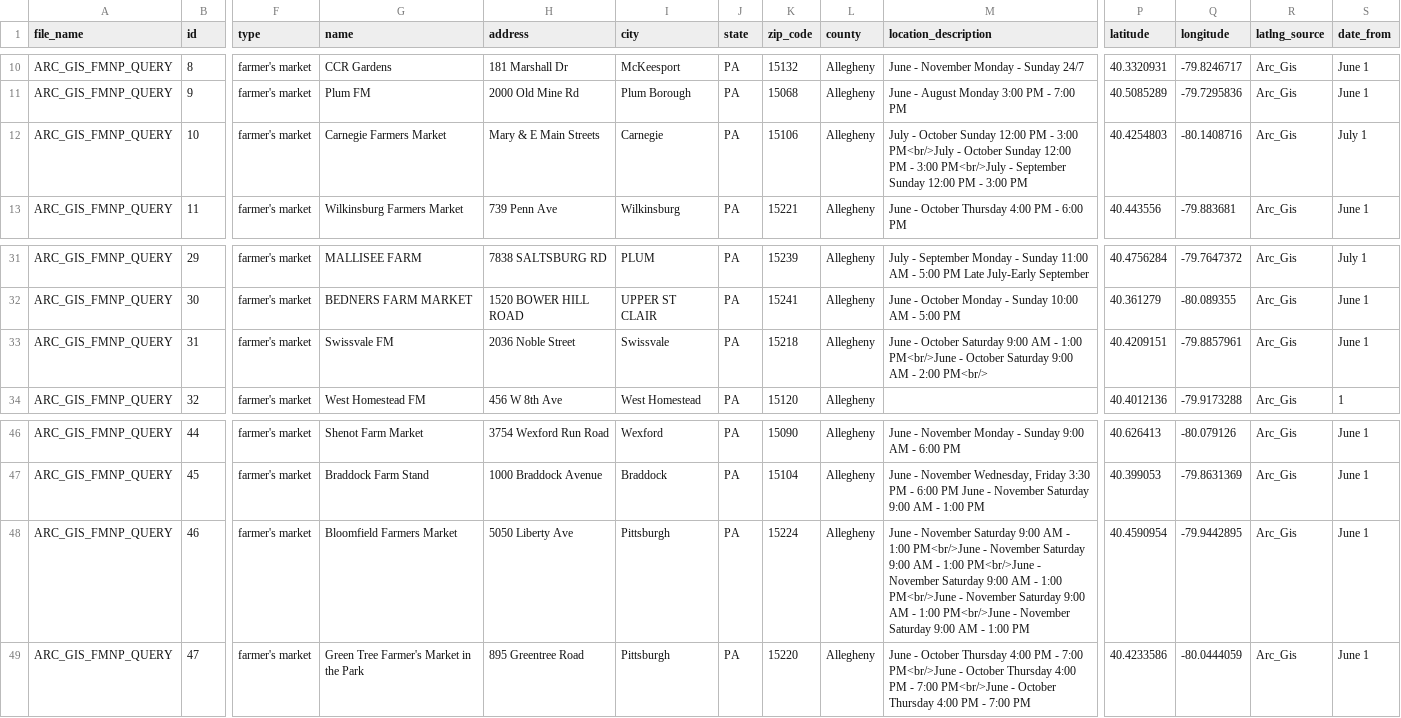
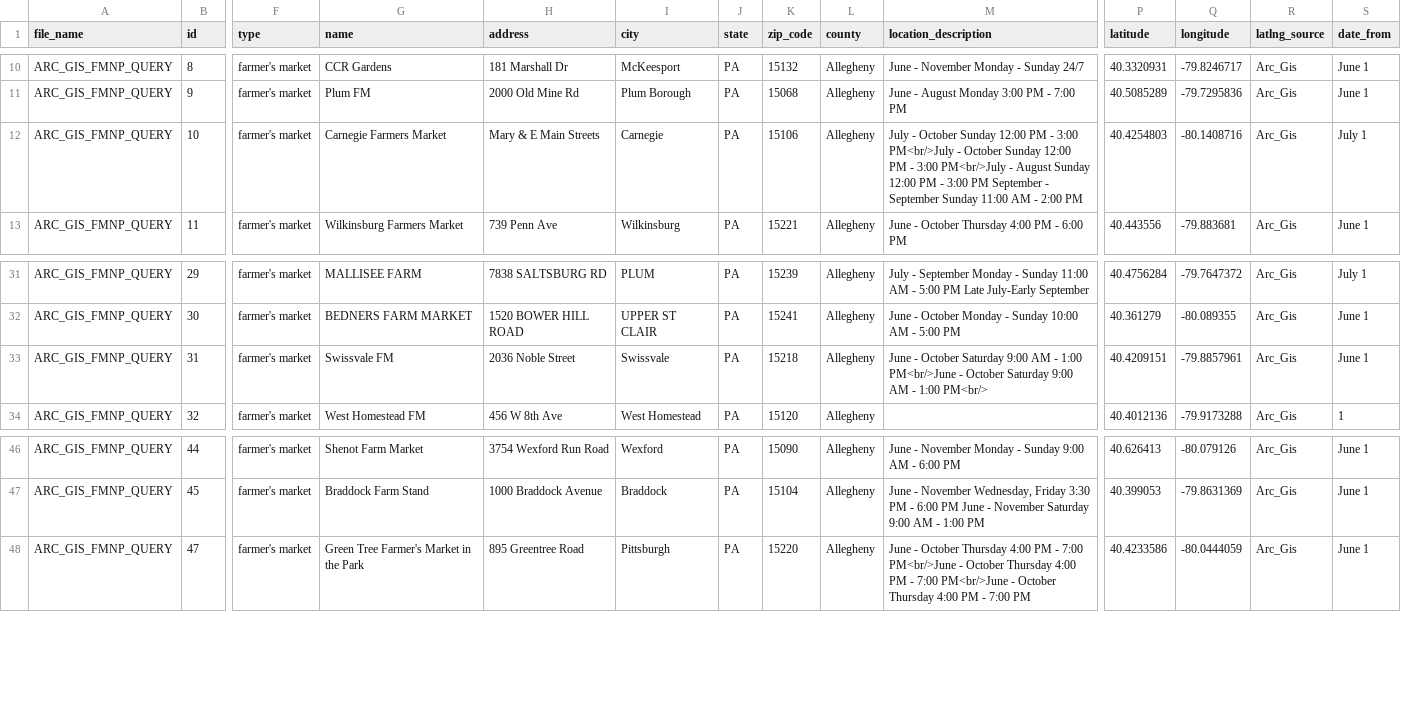
Before and after one commit to CodeForPittsburgh/food-access-data-transformation, a CSV file: food-data/merged-data/invalid-raw-sources.csv, drawn as a sheet; only a part is shown, gaps mark what is left out; rows hold the shown columns only; the diff names each change by its address in the sheet, - before the commit and + after, or states it on an @@ line.

```diff
--- a/food-data/merged-data/invalid-raw-sources.csv
+++ b/food-data/merged-data/invalid-raw-sources.csv
-M12 (location_description): …PM<br/>July - September Sunday 12:00 PM - 3:00 PM
+M12 (location_description): …PM<br/>July - August Sunday 12:00 PM - 3:00 PM September - September Sunday 11:00 AM - 2:00 PM
-M33 (location_description): …AM - 2:00 PM<br/>
+M33 (location_description): …AM - 1:00 PM<br/>
-row 48: ARC_GIS_FMNP_QUERY | 46 | farmer's market | Bloomfield Farmers Market | 5050 Liberty Ave | Pittsburgh | PA | 15224 | Allegheny | June - November Saturday 9:00 AM - 1:00 PM<br/>June - November Saturday 9:00 AM - 1:00 PM<br/>June - November Saturday 9:00 AM - 1:00 PM<br/>June - November Saturday 9:00 AM - 1:00 PM<br/>June - November Saturday 9:00 AM - 1:00 PM | 40.4590954 | -79.9442895 | Arc_Gis | June 1
```
Also changed, not shown: food-data/merged-data/duplicate-merged-data.csv, food-data/raw-sources/fmnp-raw.csv, 2 other files.
